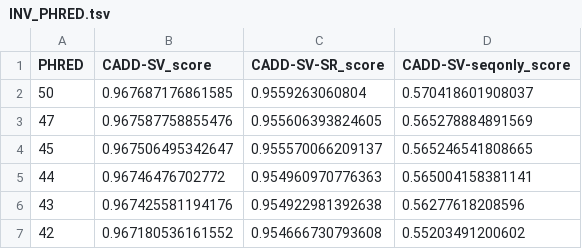
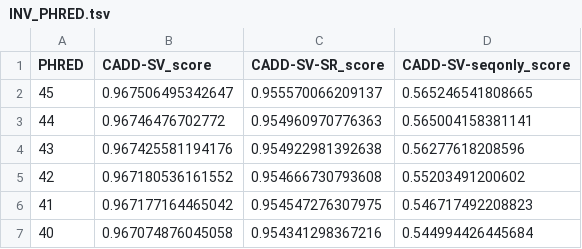
Before and after one commit to kircherlab/CADD-SV, a TSV file: caddsv/workflow/models/INV_PHRED.tsv, drawn as a sheet; only a part is shown; the shorter side is filled out with more unchanged rows; the diff names each change by its address in the sheet, - before the commit and + after, or states it on an @@ line.

```diff
--- a/caddsv/workflow/models/INV_PHRED.tsv
+++ b/caddsv/workflow/models/INV_PHRED.tsv
-row 2: 50 | 0.967687176861585 | 0.9559263060804 | 0.570418601908037
-row 3: 47 | 0.967587758855476 | 0.955606393824605 | 0.565278884891569
```
Also changed, not shown: caddsv/workflow/models/DEL_PHRED.tsv, caddsv/workflow/models/DUP_PHRED.tsv, 1 other file.
